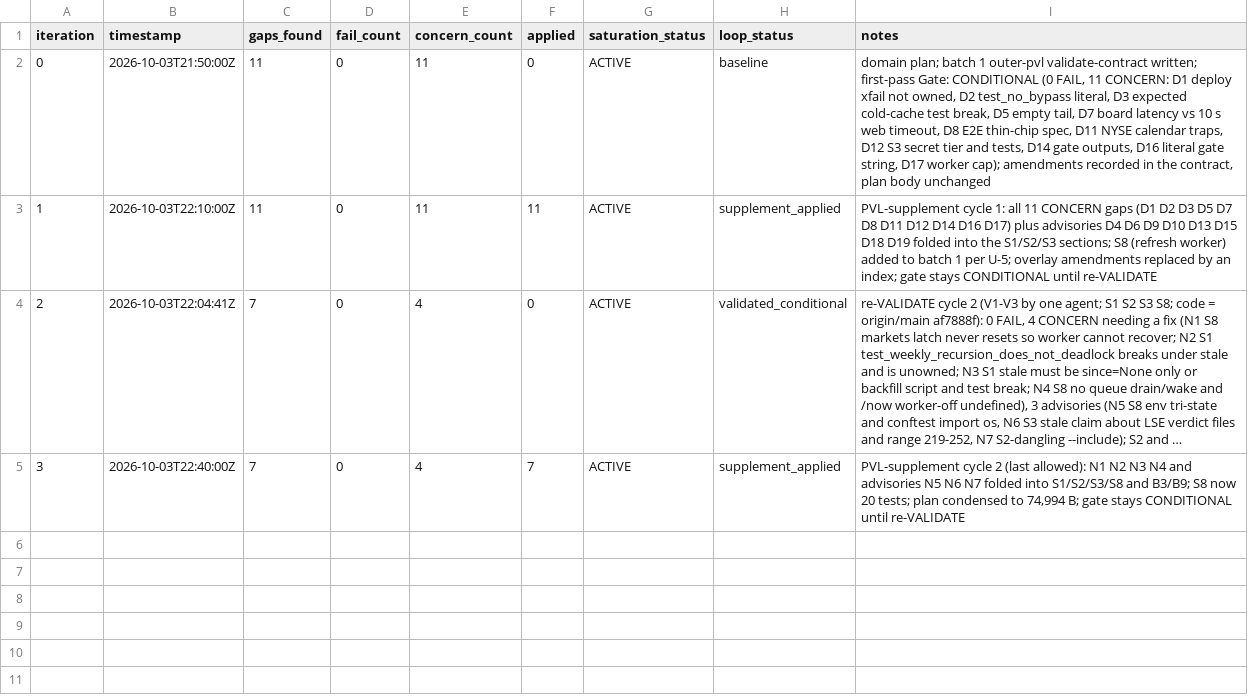
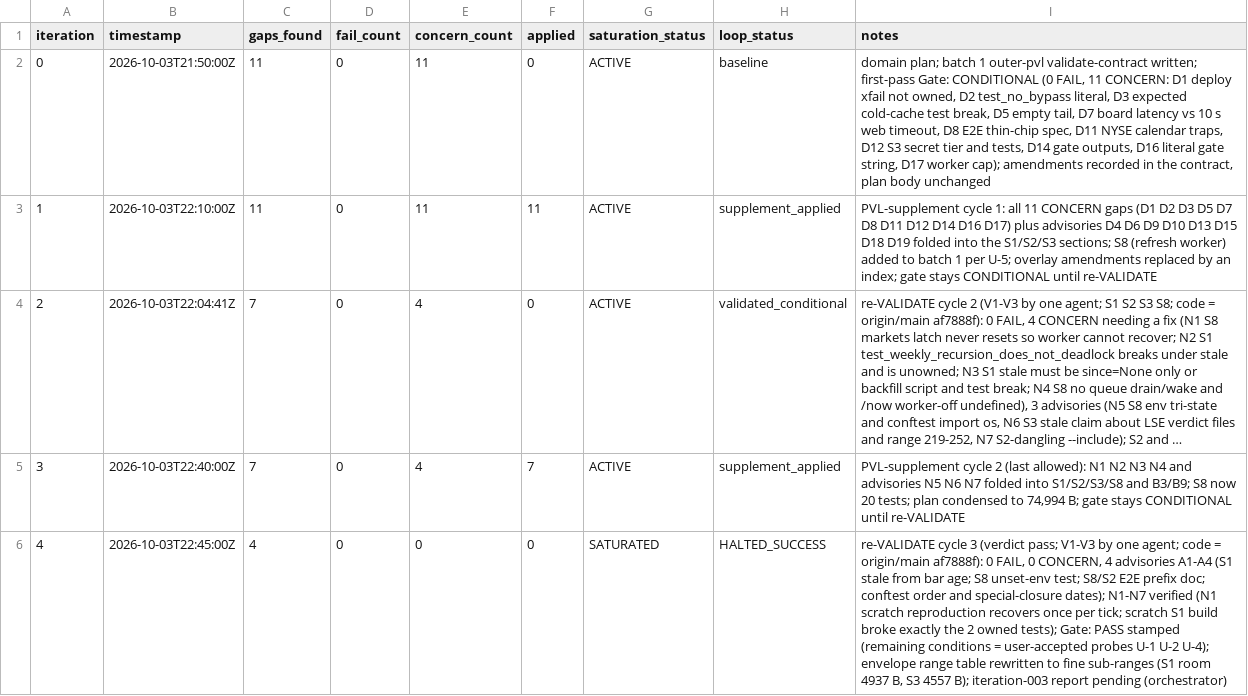
Before and after one commit to jamiroV-code/psychic-train, a TSV file: process/general-plans/active/screener-batch1_03-10-26/results.tsv, drawn as a sheet; long unchanged cells end in …; the diff names each change by its address in the sheet, - before the commit and + after, or states it on an @@ line.

```diff
--- a/process/general-plans/active/screener-batch1_03-10-26/results.tsv
+++ b/process/general-plans/active/screener-batch1_03-10-26/results.tsv
+row 6: 4 | 2026-10-03T22:45:00Z | 4 | 0 | 0 | 0 | SATURATED | HALTED_SUCCESS | re-VALIDATE cycle 3 (verdict pass; V1-V3 by one agent; code = origin/main af7888f): 0 FAIL, 0 CONCERN, 4 advisories A1-A4 (S1 stale from bar age; S8 unset-env test; S8/S2 E2E prefix doc; conftest order and special-closure dates); N1-N7 verified (N1 scratch reproduction recovers once per tick; scratch S1 build broke exactly the 2 owned tests); Gate: PASS stamped (remaining conditions = user-accepted probes U-1 U-2 U-4); envelope range table rewritten to fine sub-ranges (S1 room 4937 B, S3 4557 B); iteration-003 report pending (orchestrator)
```
Also changed, not shown: 2 other files.
